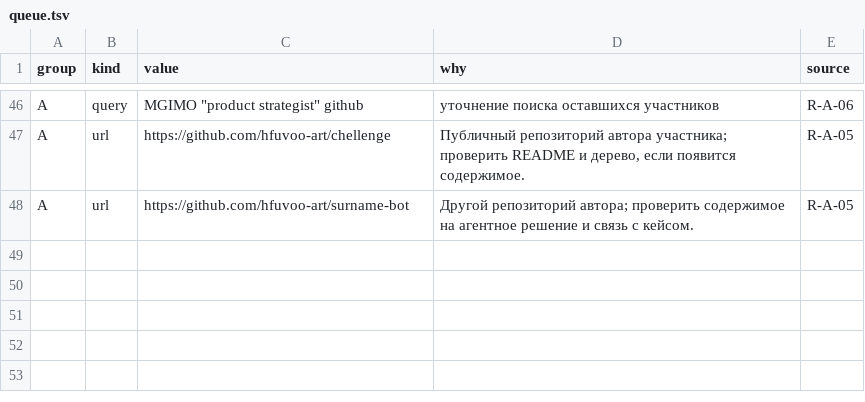
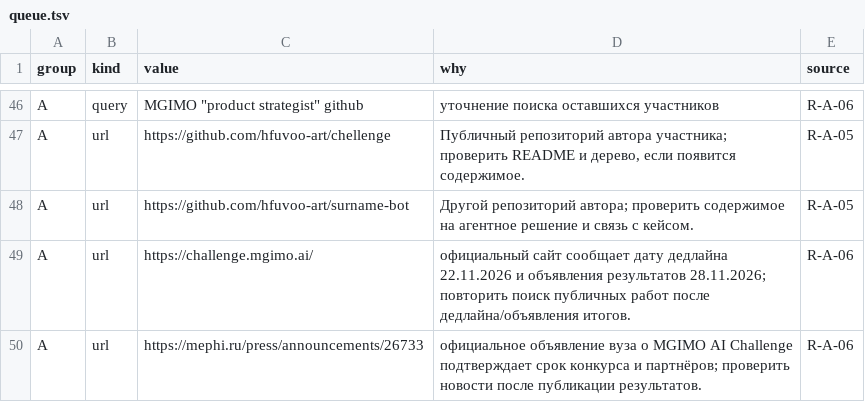
Before and after one commit to Shalioner/mgimo-hackathon, a TSV file: docs/night/research/queue.tsv, drawn as a sheet; only a part is shown, gaps mark what is left out; the diff names each change by its address in the sheet, - before the commit and + after, or states it on an @@ line.

Commit message:
night: статус и индекс после R-A-06

```diff
--- a/docs/night/research/queue.tsv
+++ b/docs/night/research/queue.tsv
+row 49: A | url | https://challenge.mgimo.ai/ | официальный сайт сообщает дату дедлайна 22.11.2026 и объявления результатов 28.11.2026; повторить поиск публичных работ после дедлайна/объявления итогов. | R-A-06
+row 50: A | url | https://mephi.ru/press/announcements/26733 | официальное объявление вуза о MGIMO AI Challenge подтверждает срок конкурса и партнёров; проверить новости после публикации результатов. | R-A-06
```
Also changed, not shown: 1 other file.
